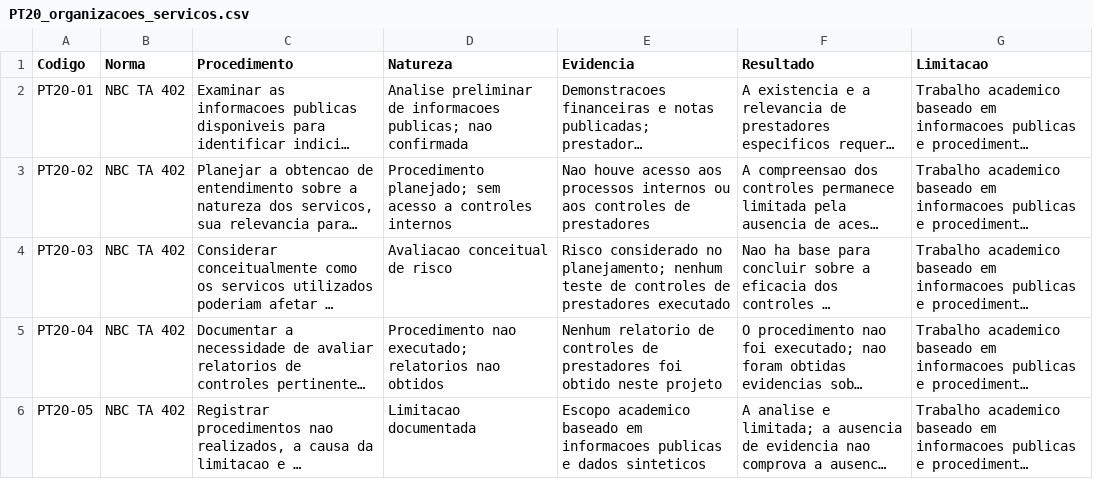
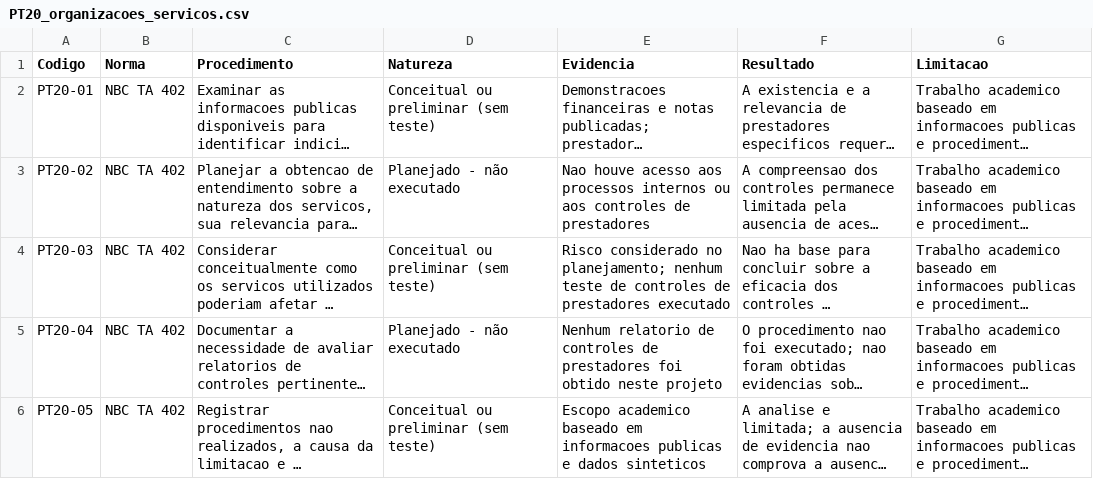
Before and after one commit to Pedrosucupiraa/dossie-auditoria-frasle, a CSV file: 02_papeis_trabalho/PT20_organizacoes_servicos.csv, drawn as a sheet; long unchanged cells end in …; the diff names each change by its address in the sheet, - before the commit and + after, or states it on an @@ line.

```diff
--- a/02_papeis_trabalho/PT20_organizacoes_servicos.csv
+++ b/02_papeis_trabalho/PT20_organizacoes_servicos.csv
-D2 (Natureza): Analise preliminar de informacoes publicas; nao confirmada
+D2 (Natureza): Conceitual ou preliminar (sem teste)
-D3 (Natureza): Procedimento planejado; sem acesso a controles internos
+D3 (Natureza): Planejado - não executado
-D4 (Natureza): Avaliacao conceitual de risco
+D4 (Natureza): Conceitual ou preliminar (sem teste)
-D5 (Natureza): Procedimento nao executado; relatorios nao obtidos
+D5 (Natureza): Planejado - não executado
-D6 (Natureza): Limitacao documentada
+D6 (Natureza): Conceitual ou preliminar (sem teste)
```
Also changed, not shown: 02_papeis_trabalho/PT07_riscos_fraude.csv, 02_papeis_trabalho/PT19_termos_trabalho.csv, 38 other files.
